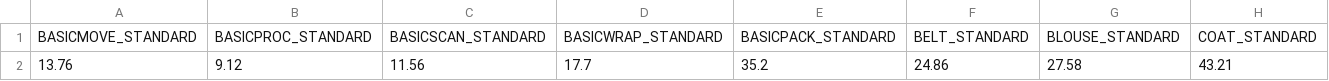
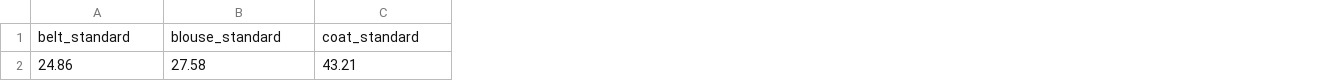
Before and after one commit to calliewhitee/int_arz, a CSV file: seeds/packing_time_standards.csv, drawn as a sheet; only a part is shown; removed rows and columns are numbered as before the commit, all else as after; rows hold the shown columns only; the diff names each change by its address in the sheet, - before the commit and + after, or states it on an @@ line.

```diff
--- a/seeds/packing_time_standards.csv
+++ b/seeds/packing_time_standards.csv
-column A, row 2: 13.76
-column B, row 2: 9.12
-column C, row 2: 11.56
-column D, row 2: 17.7
-column E, row 2: 35.2
-row 1: BASICMOVE_STANDARD | BASICPROC_STANDARD | BASICSCAN_STANDARD | BASICWRAP_STANDARD | BASICPACK_STANDARD | BELT_STANDARD | BLOUSE_STANDARD | COAT_STANDARD
+row 1: belt_standard | blouse_standard | coat_standard
```
Also changed, not shown: 12 other files.
